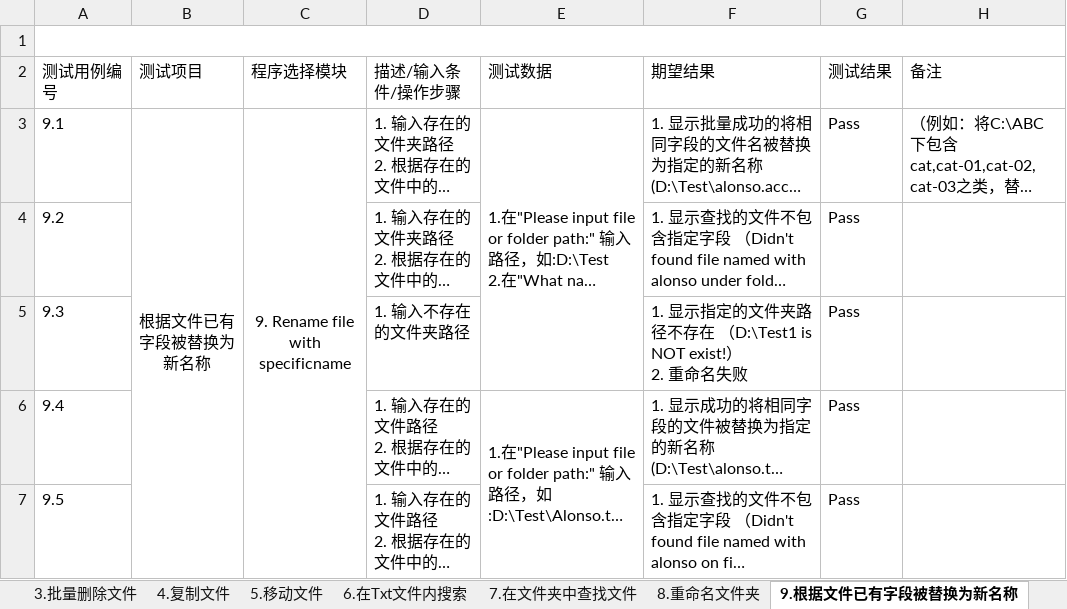
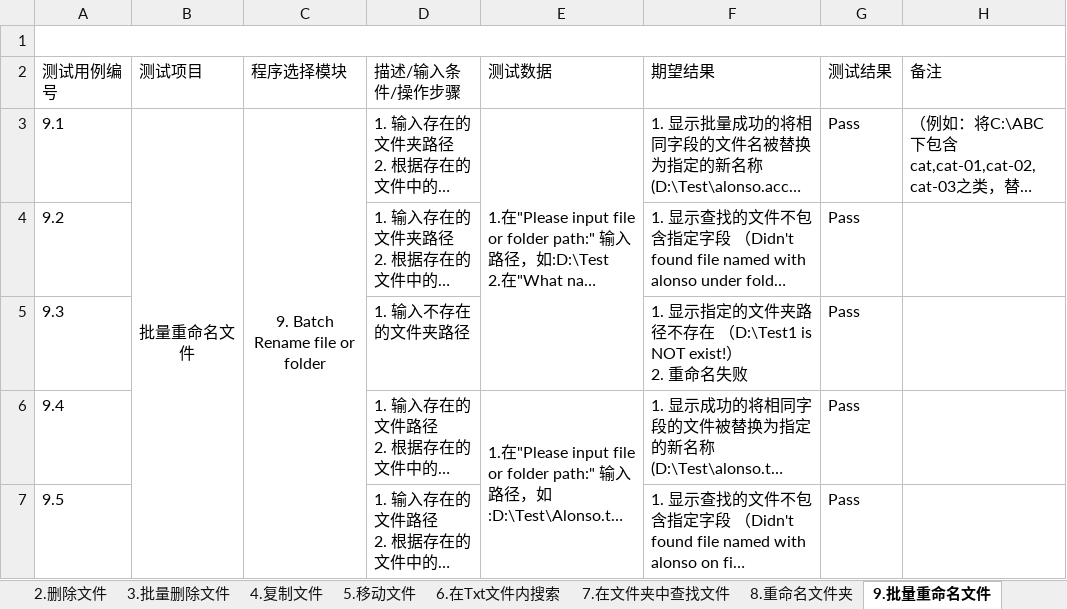
Before and after one commit to Eason0731/LegacyPython2, an Excel workbook: src/MyItems/Documents/Test Cases for FileOperation.xlsx, sheet 9.批量重命名文件, drawn as a sheet; only a part is shown; long unchanged cells end in …; values as stored, in another font and other column widths than the file's, no borders; the diff names each change by its address in the sheet, - before the commit and + after, or states it on an @@ line.

Commit message:
Update test case file for FileOperation as function9 has been renamed

```diff
--- a/src/MyItems/Documents/Test Cases for FileOperation.xlsx (sheet 9.批量重命名文件)
+++ b/src/MyItems/Documents/Test Cases for FileOperation.xlsx (sheet 9.批量重命名文件)
-sheet tab: 9.根据文件已有字段被替换为新名称
+sheet tab: 9.批量重命名文件
-B3 (测试项目): 根据文件已有字段被替换为新名称
+B3 (测试项目): 批量重命名文件
-C3 (程序选择模块): 9. Rename file with specificname
+C3 (程序选择模块): 9. Batch Rename file or folder
```
Also changed, not shown: sheet 12.主界面基本功能检测.
